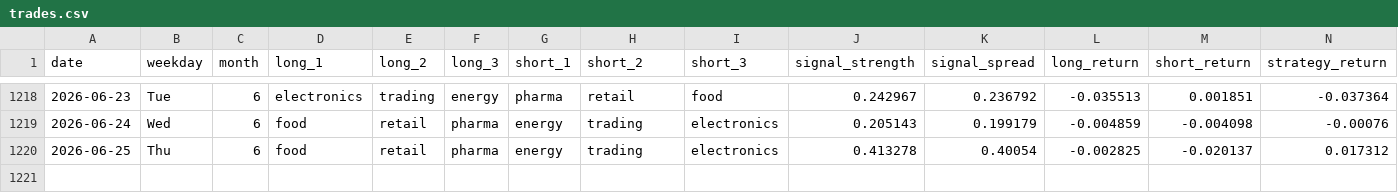
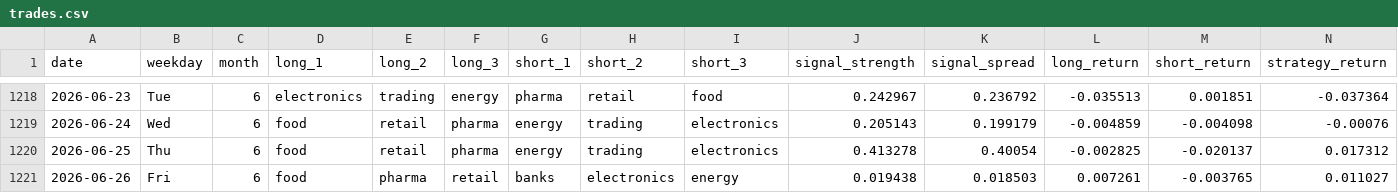
Before and after one commit to tokumaru-naparu/leadlag, a CSV file: data/processed/trades.csv, drawn as a sheet; only a part is shown, gaps mark what is left out; rows hold the shown columns only; the diff names each change by its address in the sheet, - before the commit and + after, or states it on an @@ line.

```diff
--- a/data/processed/trades.csv
+++ b/data/processed/trades.csv
+row 1221: 2026-06-26 | Fri | 6 | food | pharma | retail | banks | electronics | energy | 0.019438 | 0.018503 | 0.007261 | -0.003765 | 0.011027
```
Also changed, not shown: data/processed/performance.csv, data/processed/signals.csv, 2 other files.
